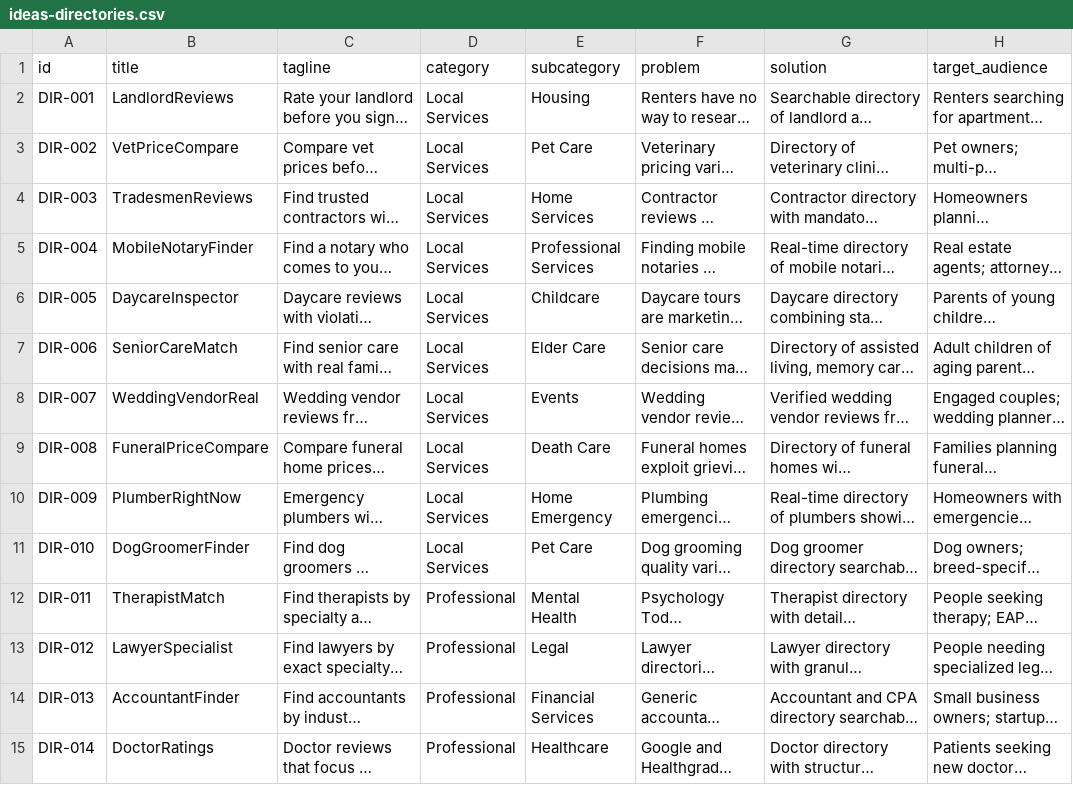
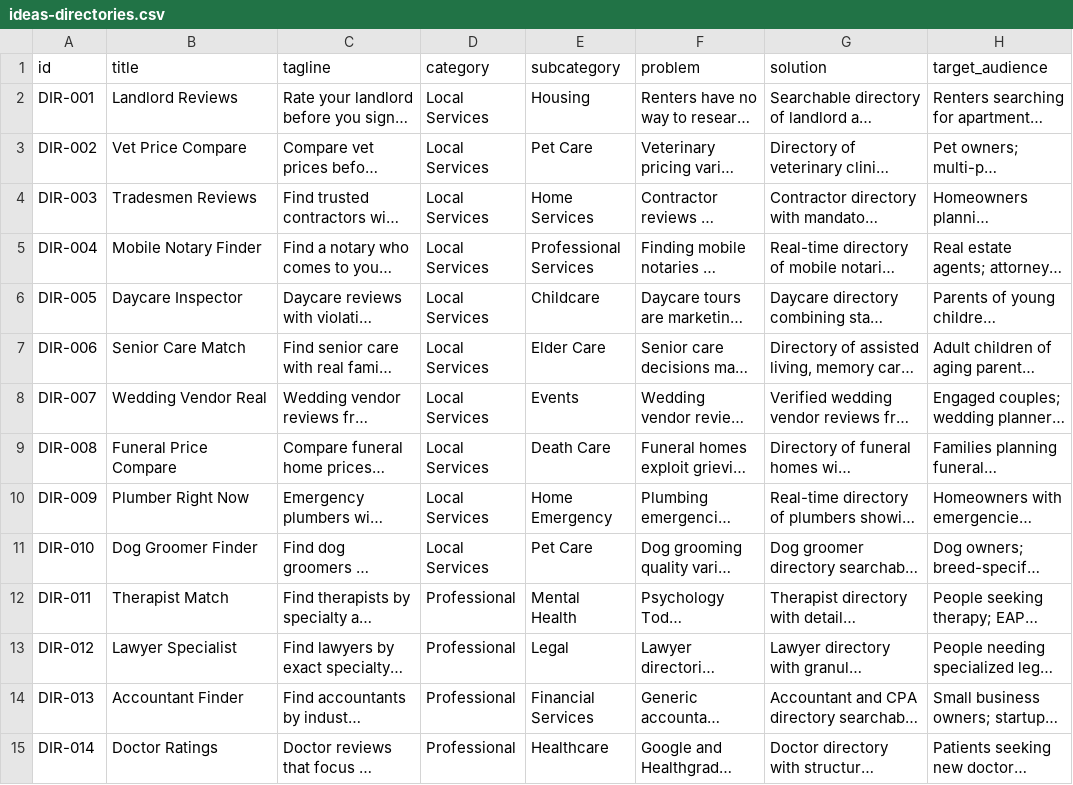
Before and after one commit to YaruLabs/JM-Claude-Playground, a CSV file: data/ideas-directories.csv, drawn as a sheet; only a part is shown; long unchanged cells end in …; the diff covers the shown part only; the diff names each change by its address in the sheet, - before the commit and + after, or states it on an @@ line.

```diff
--- a/data/ideas-directories.csv
+++ b/data/ideas-directories.csv
-B2 (title): LandlordReviews
+B2 (title): Landlord Reviews
-B3 (title): VetPriceCompare
+B3 (title): Vet Price Compare
-B4 (title): TradesmenReviews
+B4 (title): Tradesmen Reviews
-B5 (title): MobileNotaryFinder
+B5 (title): Mobile Notary Finder
-B6 (title): DaycareInspector
+B6 (title): Daycare Inspector
-B7 (title): SeniorCareMatch
+B7 (title): Senior Care Match
-B8 (title): WeddingVendorReal
+B8 (title): Wedding Vendor Real
-B9 (title): FuneralPriceCompare
+B9 (title): Funeral Price Compare
-B10 (title): PlumberRightNow
+B10 (title): Plumber Right Now
-B11 (title): DogGroomerFinder
+B11 (title): Dog Groomer Finder
-B12 (title): TherapistMatch
+B12 (title): Therapist Match
-B13 (title): LawyerSpecialist
+B13 (title): Lawyer Specialist
-B14 (title): AccountantFinder
+B14 (title): Accountant Finder
-B15 (title): DoctorRatings
+B15 (title): Doctor Ratings
```
Also changed, not shown: 86 edited cells elsewhere in this file, data/ideas-claude.csv.
